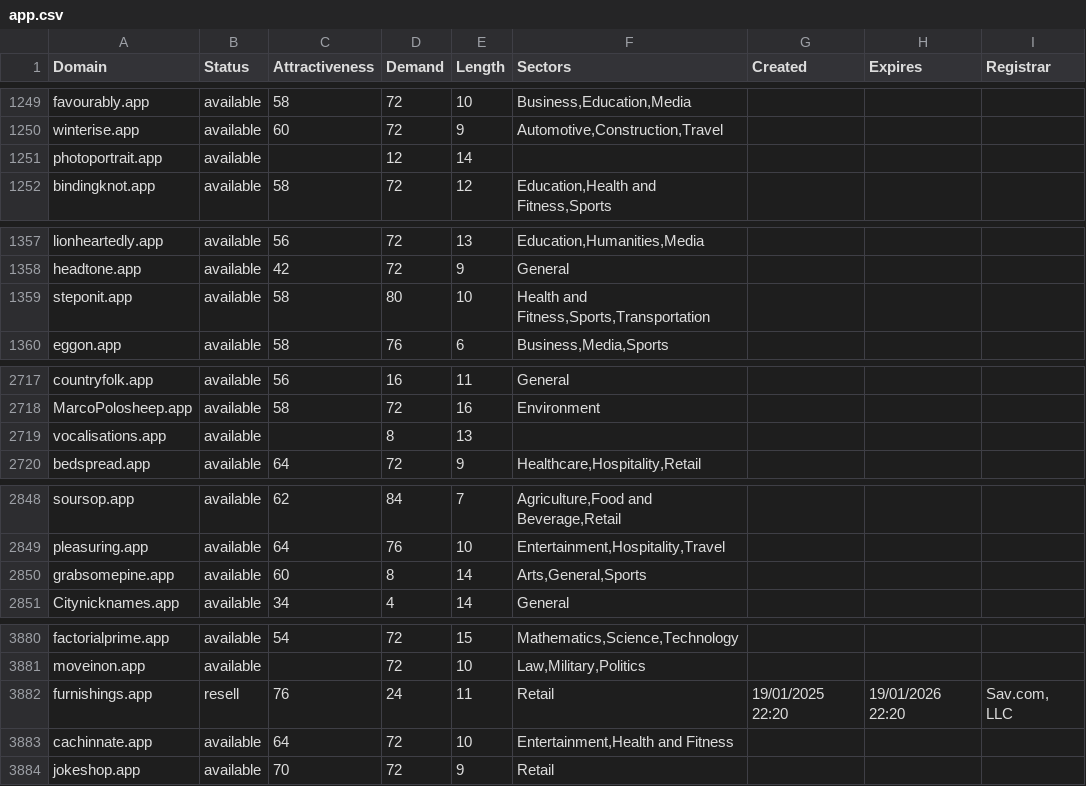
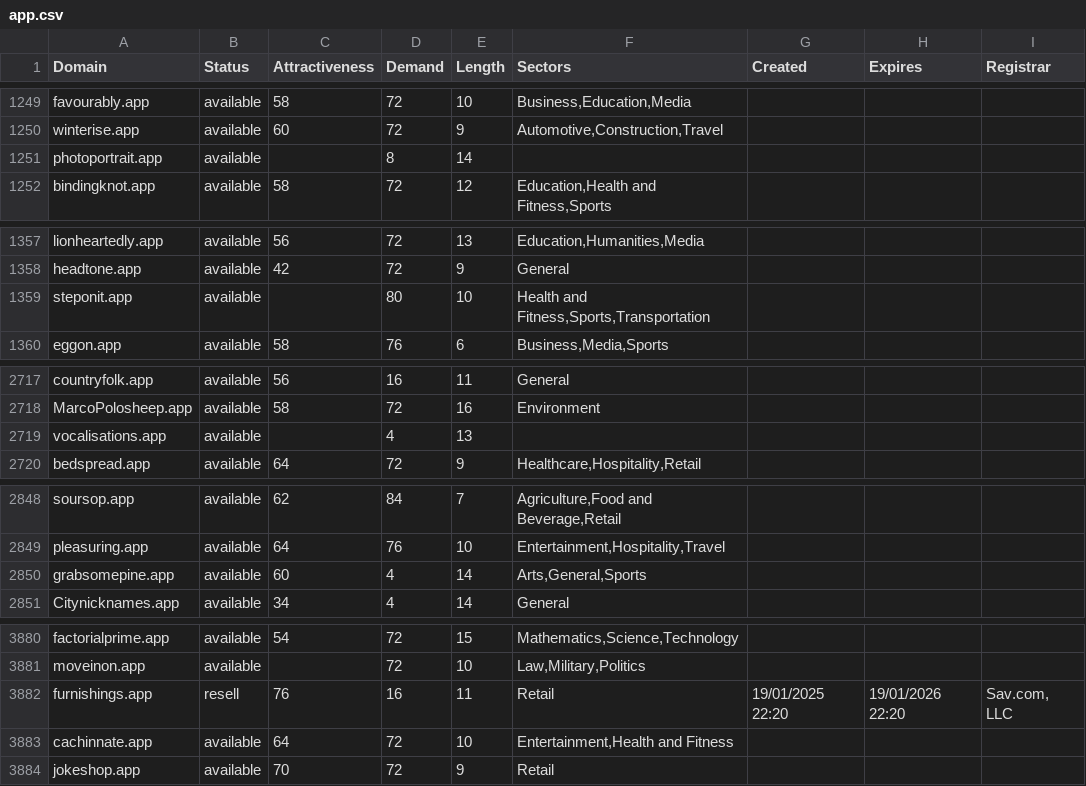
Before and after one commit to UniqueDomains/app-oneword-domains, a CSV file: app.csv, drawn as a sheet; only a part is shown, gaps mark what is left out; the diff covers the shown part only.

```diff
--- a/app.csv
+++ b/app.csv
@@ -1250,3 +1250,3 @@ favourably.app,available,58,72,10,"Business,Education,Media",,,
 winterise.app,available,60,72,9,"Automotive,Construction,Travel",,,
-photoportrait.app,available,,12,14,,,,
+photoportrait.app,available,,8,14,,,,
 bindingknot.app,available,58,72,12,"Education,Health and Fitness,Sports",,,
@@ -1358,3 +1358,3 @@ lionheartedly.app,available,56,72,13,"Education,Humanities,Media",,,
 headtone.app,available,42,72,9,General,,,
-steponit.app,available,58,80,10,"Health and Fitness,Sports,Transportation",,,
+steponit.app,available,,80,10,"Health and Fitness,Sports,Transportation",,,
 eggon.app,available,58,76,6,"Business,Media,Sports",,,
@@ -2718,3 +2718,3 @@ countryfolk.app,available,56,16,11,General,,,
 MarcoPolosheep.app,available,58,72,16,Environment,,,
-vocalisations.app,available,,8,13,,,,
+vocalisations.app,available,,4,13,,,,
 bedspread.app,available,64,72,9,"Healthcare,Hospitality,Retail",,,
@@ -2849,3 +2849,3 @@ soursop.app,available,62,84,7,"Agriculture,Food and Beverage,Retail",,,
 pleasuring.app,available,64,76,10,"Entertainment,Hospitality,Travel",,,
-grabsomepine.app,available,60,8,14,"Arts,General,Sports",,,
+grabsomepine.app,available,60,4,14,"Arts,General,Sports",,,
 Citynicknames.app,available,34,4,14,General,,,
@@ -3881,3 +3881,3 @@ factorialprime.app,available,54,72,15,"Mathematics,Science,Technology",,,
 moveinon.app,available,,72,10,"Law,Military,Politics",,,
-furnishings.app,resell,76,24,11,Retail,19/01/2025 22:20,19/01/2026 22:20,"Sav.com, LLC"
+furnishings.app,resell,76,16,11,Retail,19/01/2025 22:20,19/01/2026 22:20,"Sav.com, LLC"
 cachinnate.app,available,64,72,10,"Entertainment,Health and Fitness",,,
```
Also changed, not shown: 1 added row, 1 removed row and 16 edited cells elsewhere in this file, 2 other files.
